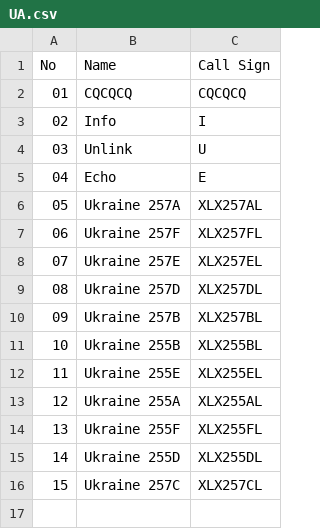
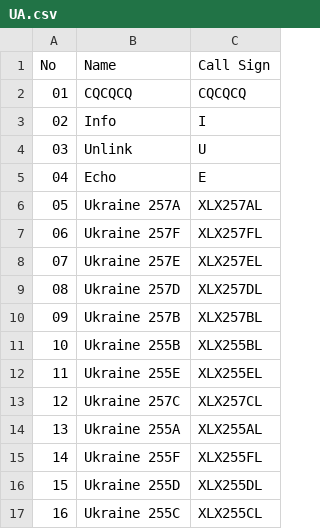
Before and after one commit to Gruppio/DStar-Reflectors, a CSV file: UR_CALLS/UA.csv, drawn as a sheet; addresses are those after the commit; the diff names each change by its address in the sheet, - before the commit and + after, or states it on an @@ line.

```diff
--- a/UR_CALLS/UA.csv
+++ b/UR_CALLS/UA.csv
+row 13: 12 | Ukraine 257C | XLX257CL
@@ column A (No) renumbered from row 14 down @@
-B17 (Name): Ukraine 257C
+B17 (Name): Ukraine 255C
-C17 (Call Sign): XLX257CL
+C17 (Call Sign): XLX255CL
```
Also changed, not shown: UR_CALLS/AT.csv, UR_CALLS/AU.csv, 26 other files.
